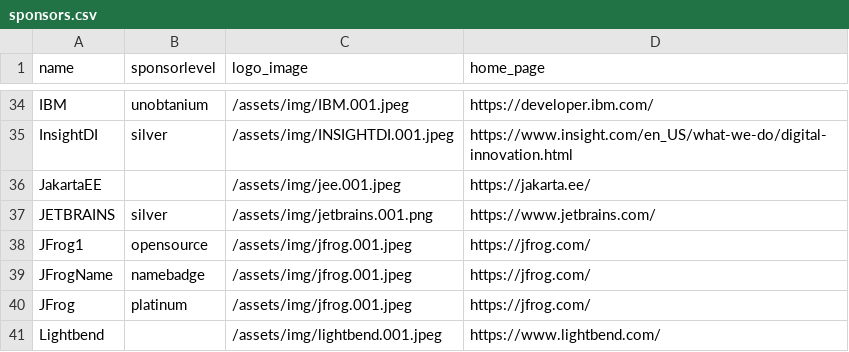
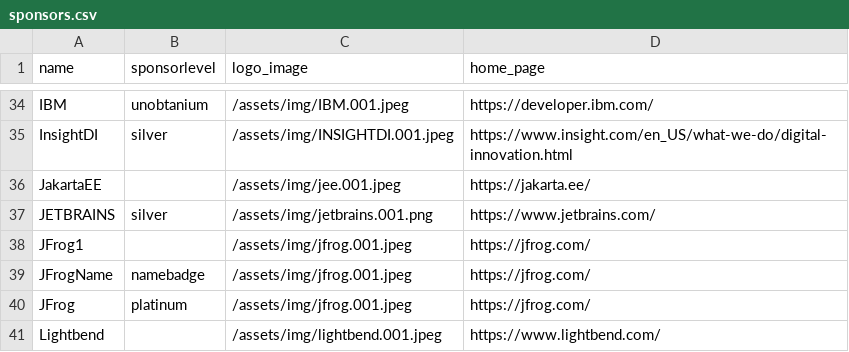
Before and after one commit to devnexus/devnexus-site, a CSV file: _data/sponsors.csv, drawn as a sheet; only a part is shown, gaps mark what is left out.

Commit message:
Updated '_data/sponsors.csv' via CloudCannon

```diff
--- a/_data/sponsors.csv
+++ b/_data/sponsors.csv
@@ -37,3 +37,3 @@ JakartaEE,,/assets/img/jee.001.jpeg,https://jakarta.ee/
 JETBRAINS,silver,/assets/img/jetbrains.001.png,https://www.jetbrains.com/
-JFrog1,opensource,/assets/img/jfrog.001.jpeg,https://jfrog.com/
+JFrog1,,/assets/img/jfrog.001.jpeg,https://jfrog.com/
 JFrogName,namebadge,/assets/img/jfrog.001.jpeg,https://jfrog.com/
```
